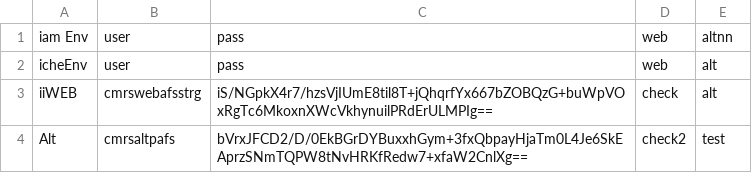
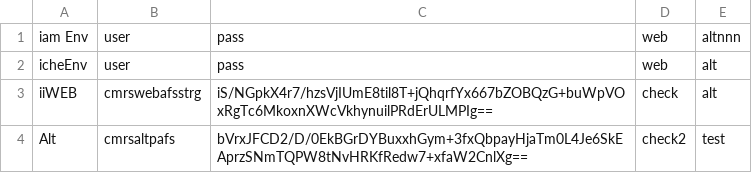
Before and after one commit to pkumar152/mypc, a CSV file: abcd.csv, drawn as a sheet.

Commit message:
Update abcd.csv

```diff
--- a/abcd.csv
+++ b/abcd.csv
@@ -1,2 +1,2 @@
-iam Env,user,pass,web,altnn
+iam Env,user,pass,web,altnnn
 icheEnv,user,pass,web,alt
```
